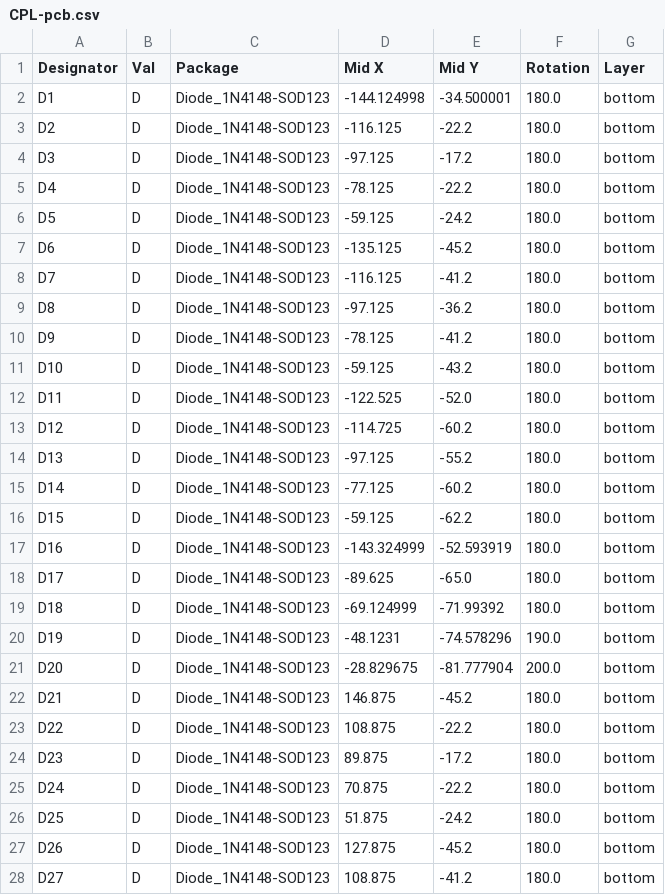
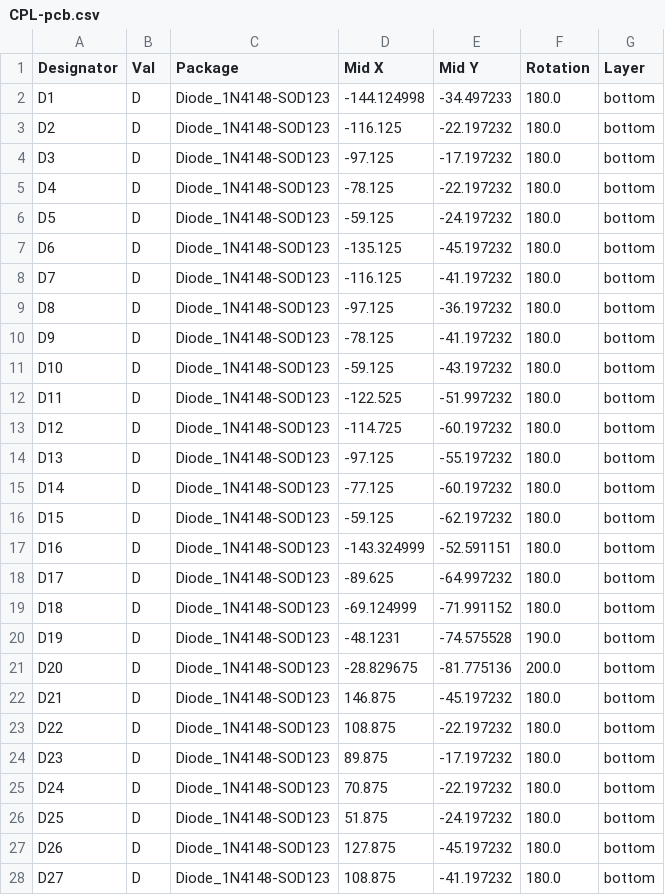
Before and after one commit to zzeneg/stront, a CSV file: gerbers/mx/CPL-pcb.csv, drawn as a sheet; only a part is shown; the diff covers the shown part only.

```diff
--- a/gerbers/mx/CPL-pcb.csv
+++ b/gerbers/mx/CPL-pcb.csv
@@ -1,28 +1,28 @@
 Designator,Val,Package,Mid X,Mid Y,Rotation,Layer
-D1,D,Diode_1N4148-SOD123,-144.124998,-34.500001,180.0,bottom
-D2,D,Diode_1N4148-SOD123,-116.125,-22.2,180.0,bottom
-D3,D,Diode_1N4148-SOD123,-97.125,-17.2,180.0,bottom
-D4,D,Diode_1N4148-SOD123,-78.125,-22.2,180.0,bottom
-D5,D,Diode_1N4148-SOD123,-59.125,-24.2,180.0,bottom
-D6,D,Diode_1N4148-SOD123,-135.125,-45.2,180.0,bottom
-D7,D,Diode_1N4148-SOD123,-116.125,-41.2,180.0,bottom
-D8,D,Diode_1N4148-SOD123,-97.125,-36.2,180.0,bottom
-D9,D,Diode_1N4148-SOD123,-78.125,-41.2,180.0,bottom
-D10,D,Diode_1N4148-SOD123,-59.125,-43.2,180.0,bottom
-D11,D,Diode_1N4148-SOD123,-122.525,-52.0,180.0,bottom
-D12,D,Diode_1N4148-SOD123,-114.725,-60.2,180.0,bottom
-D13,D,Diode_1N4148-SOD123,-97.125,-55.2,180.0,bottom
-D14,D,Diode_1N4148-SOD123,-77.125,-60.2,180.0,bottom
-D15,D,Diode_1N4148-SOD123,-59.125,-62.2,180.0,bottom
-D16,D,Diode_1N4148-SOD123,-143.324999,-52.593919,180.0,bottom
-D17,D,Diode_1N4148-SOD123,-89.625,-65.0,180.0,bottom
-D18,D,Diode_1N4148-SOD123,-69.124999,-71.99392,180.0,bottom
-D19,D,Diode_1N4148-SOD123,-48.1231,-74.578296,190.0,bottom
-D20,D,Diode_1N4148-SOD123,-28.829675,-81.777904,200.0,bottom
-D21,D,Diode_1N4148-SOD123,146.875,-45.2,180.0,bottom
-D22,D,Diode_1N4148-SOD123,108.875,-22.2,180.0,bottom
-D23,D,Diode_1N4148-SOD123,89.875,-17.2,180.0,bottom
-D24,D,Diode_1N4148-SOD123,70.875,-22.2,180.0,bottom
-D25,D,Diode_1N4148-SOD123,51.875,-24.2,180.0,bottom
-D26,D,Diode_1N4148-SOD123,127.875,-45.2,180.0,bottom
-D27,D,Diode_1N4148-SOD123,108.875,-41.2,180.0,bottom
+D1,D,Diode_1N4148-SOD123,-144.124998,-34.497233,180.0,bottom
+D2,D,Diode_1N4148-SOD123,-116.125,-22.197232,180.0,bottom
+D3,D,Diode_1N4148-SOD123,-97.125,-17.197232,180.0,bottom
+D4,D,Diode_1N4148-SOD123,-78.125,-22.197232,180.0,bottom
+D5,D,Diode_1N4148-SOD123,-59.125,-24.197232,180.0,bottom
+D6,D,Diode_1N4148-SOD123,-135.125,-45.197232,180.0,bottom
+D7,D,Diode_1N4148-SOD123,-116.125,-41.197232,180.0,bottom
+D8,D,Diode_1N4148-SOD123,-97.125,-36.197232,180.0,bottom
+D9,D,Diode_1N4148-SOD123,-78.125,-41.197232,180.0,bottom
+D10,D,Diode_1N4148-SOD123,-59.125,-43.197232,180.0,bottom
+D11,D,Diode_1N4148-SOD123,-122.525,-51.997232,180.0,bottom
+D12,D,Diode_1N4148-SOD123,-114.725,-60.197232,180.0,bottom
+D13,D,Diode_1N4148-SOD123,-97.125,-55.197232,180.0,bottom
+D14,D,Diode_1N4148-SOD123,-77.125,-60.197232,180.0,bottom
+D15,D,Diode_1N4148-SOD123,-59.125,-62.197232,180.0,bottom
+D16,D,Diode_1N4148-SOD123,-143.324999,-52.591151,180.0,bottom
+D17,D,Diode_1N4148-SOD123,-89.625,-64.997232,180.0,bottom
+D18,D,Diode_1N4148-SOD123,-69.124999,-71.991152,180.0,bottom
+D19,D,Diode_1N4148-SOD123,-48.1231,-74.575528,190.0,bottom
+D20,D,Diode_1N4148-SOD123,-28.829675,-81.775136,200.0,bottom
+D21,D,Diode_1N4148-SOD123,146.875,-45.197232,180.0,bottom
+D22,D,Diode_1N4148-SOD123,108.875,-22.197232,180.0,bottom
+D23,D,Diode_1N4148-SOD123,89.875,-17.197232,180.0,bottom
+D24,D,Diode_1N4148-SOD123,70.875,-22.197232,180.0,bottom
+D25,D,Diode_1N4148-SOD123,51.875,-24.197232,180.0,bottom
+D26,D,Diode_1N4148-SOD123,127.875,-45.197232,180.0,bottom
+D27,D,Diode_1N4148-SOD123,108.875,-41.197232,180.0,bottom
```
Also changed, not shown: 23 edited cells elsewhere in this file, gerbers/mx/BOM-pcb.csv, 13 other files.
